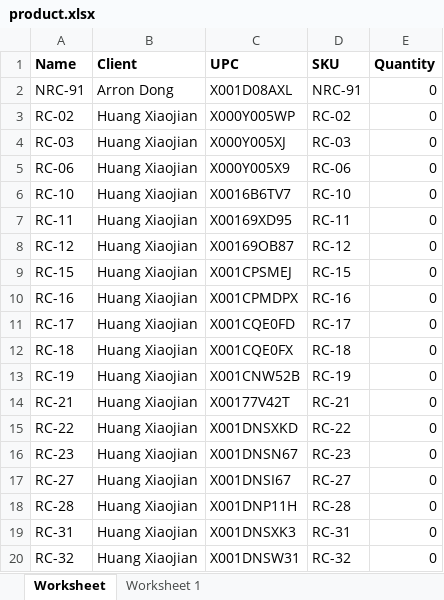
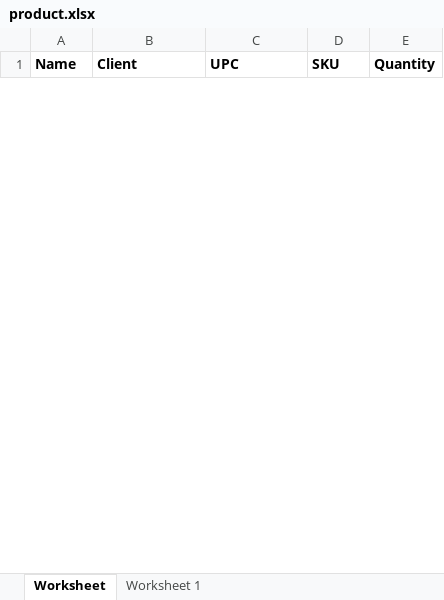
Before and after one commit to que2018/c3, an Excel workbook: admin/assets/file/export/product.xlsx, sheet Worksheet, drawn as a sheet; only a part is shown; values as stored, in another font and other column widths than the file's, no borders; removed rows and columns are numbered as before the commit, all else as after; the diff covers the shown part only; the diff names each change by its address in the sheet, - before the commit and + after, or states it on an @@ line.

```diff
--- a/admin/assets/file/export/product.xlsx (sheet Worksheet)
+++ b/admin/assets/file/export/product.xlsx (sheet Worksheet)
-row 2: NRC-91 | Arron Dong | X001D08AXL | NRC-91 | 0
-row 3: RC-02 | Huang Xiaojian | X000Y005WP | RC-02 | 0
-row 4: RC-03 | Huang Xiaojian | X000Y005XJ | RC-03 | 0
-row 5: RC-06 | Huang Xiaojian | X000Y005X9 | RC-06 | 0
-row 6: RC-10 | Huang Xiaojian | X0016B6TV7 | RC-10 | 0
-row 7: RC-11 | Huang Xiaojian | X00169XD95 | RC-11 | 0
-row 8: RC-12 | Huang Xiaojian | X00169OB87 | RC-12 | 0
-row 9: RC-15 | Huang Xiaojian | X001CPSMEJ | RC-15 | 0
-row 10: RC-16 | Huang Xiaojian | X001CPMDPX | RC-16 | 0
-row 11: RC-17 | Huang Xiaojian | X001CQE0FD | RC-17 | 0
-row 12: RC-18 | Huang Xiaojian | X001CQE0FX | RC-18 | 0
-row 13: RC-19 | Huang Xiaojian | X001CNW52B | RC-19 | 0
-row 14: RC-21 | Huang Xiaojian | X00177V42T | RC-21 | 0
-row 15: RC-22 | Huang Xiaojian | X001DNSXKD | RC-22 | 0
-row 16: RC-23 | Huang Xiaojian | X001DNSN67 | RC-23 | 0
-row 17: RC-27 | Huang Xiaojian | X001DNSI67 | RC-27 | 0
-row 18: RC-28 | Huang Xiaojian | X001DNP11H | RC-28 | 0
-row 19: RC-31 | Huang Xiaojian | X001DNSXK3 | RC-31 | 0
-row 20: RC-32 | Huang Xiaojian | X001DNSW31 | RC-32 | 0
```
Also changed, not shown: 7 added rows and 7 removed rows elsewhere in this sheet, 3 other files.
